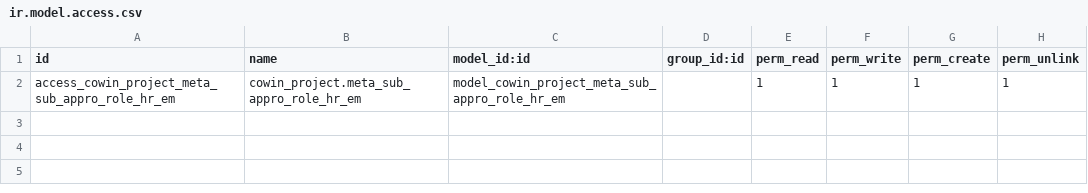
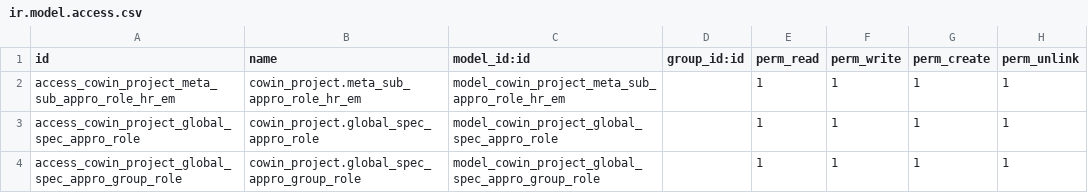
Before and after one commit to shangdinvxu/cowinaddons, a CSV file: cowin_hr/security/ir.model.access.csv, drawn as a sheet.

```diff
--- a/cowin_hr/security/ir.model.access.csv
+++ b/cowin_hr/security/ir.model.access.csv
@@ -2 +2,3 @@ id,name,model_id:id,group_id:id,perm_read,perm_write,perm_create,perm_unlink
 access_cowin_project_meta_sub_appro_role_hr_em,cowin_project.meta_sub_appro_role_hr_em,model_cowin_project_meta_sub_appro_role_hr_em,,1,1,1,1
+access_cowin_project_global_spec_appro_role,cowin_project.global_spec_appro_role,model_cowin_project_global_spec_appro_role,,1,1,1,1
+access_cowin_project_global_spec_appro_group_role,cowin_project.global_spec_appro_group_role,model_cowin_project_global_spec_appro_group_role,,1,1,1,1
```
Also changed, not shown: cowin_common/security/ir.model.access.csv, 2 other files.
